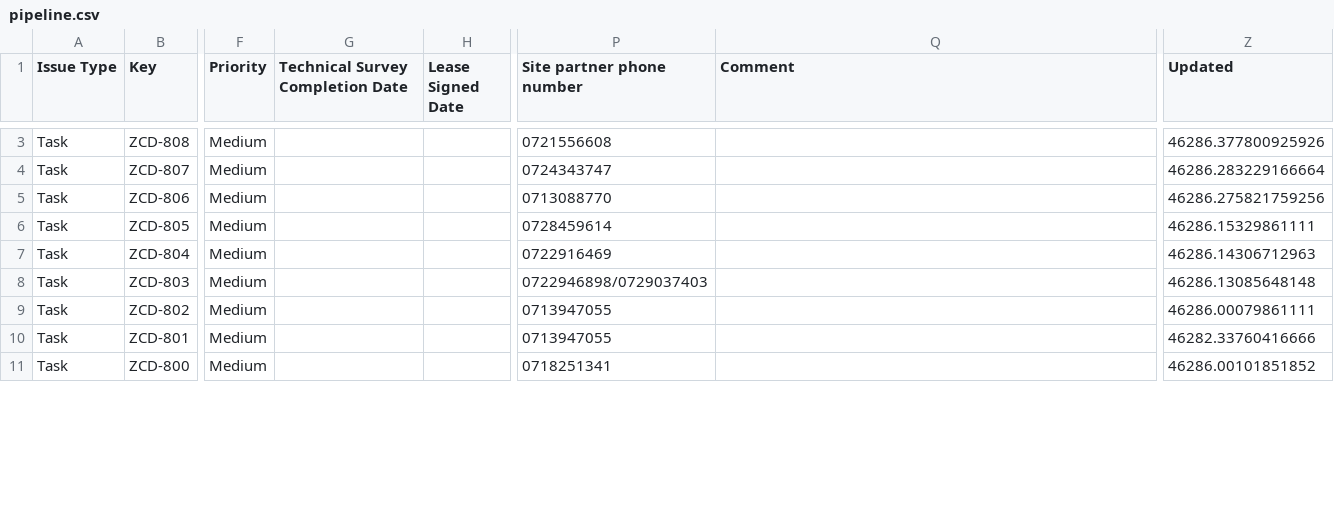
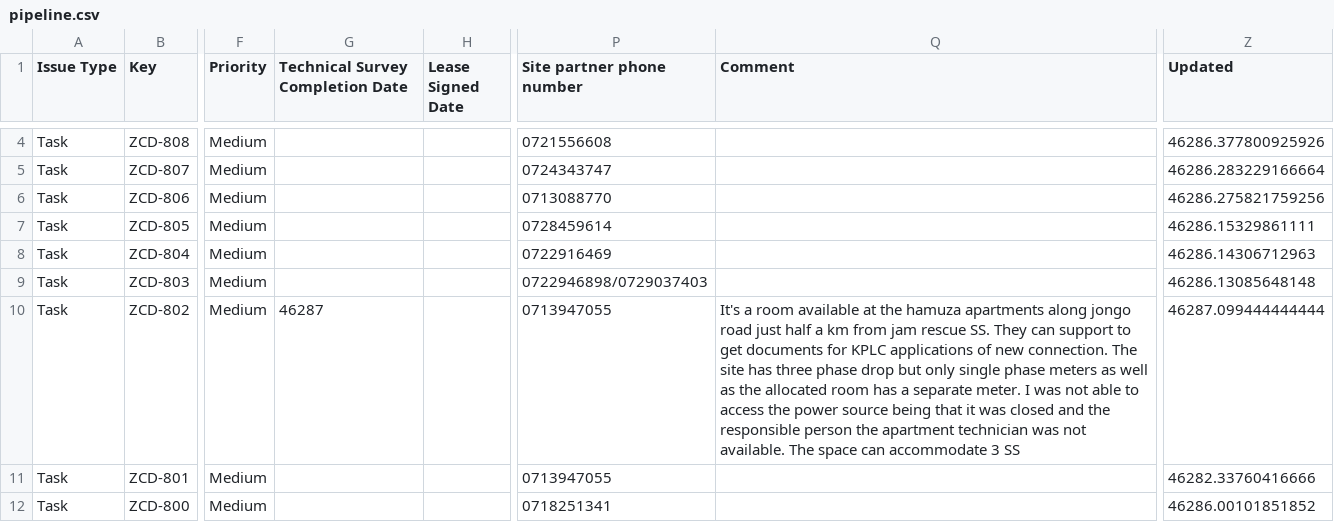
Before and after one commit to keithkinuthiakamauzeno/Network-Overview-Dashboard, a CSV file: data/pipeline.csv, drawn as a sheet; only a part is shown, gaps mark what is left out; addresses are those after the commit; the diff covers the shown part only; the diff names each change by its address in the sheet, - before the commit and + after, or states it on an @@ line.

```diff
--- a/data/pipeline.csv
+++ b/data/pipeline.csv
-G10 (Technical Survey Completion Date): (empty)
+G10 (Technical Survey Completion Date): 46287
-Q10 (Comment): (empty)
+Q10 (Comment): It's a room available at the hamuza apartments along jongo road just half a km from jam rescue SS. They can support to get documents for KPLC applications of new connection. The site has three phase drop but only single phase meters as well as the allocated room has a separate meter. I was not able to access the power source being that it was closed and the responsible person the apartment technician was not available. The space can accommodate 3 SS
-Z10 (Updated): 46286.00079861111
+Z10 (Updated): 46287.099444444444
```
Also changed, not shown: 1 added row and 42 edited cells elsewhere in this file.
